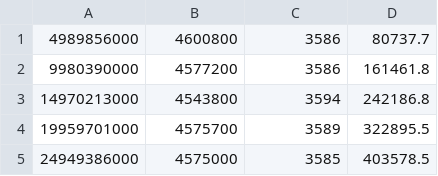
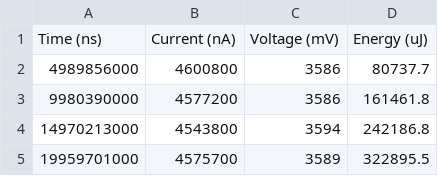
Before and after one commit to juniorbassani/obdh-msp430fr5969-energy-trace, a CSV file: smaller_csv/all_tasks.csv, drawn as a sheet; only a part is shown; the shorter side is filled out with more unchanged rows; the diff names each change by its address in the sheet, - before the commit and + after, or states it on an @@ line.

```diff
--- a/smaller_csv/all_tasks.csv
+++ b/smaller_csv/all_tasks.csv
+row 1: Time (ns) | Current (nA) | Voltage (mV) | Energy (uJ)
```
Also changed, not shown: smaller_csv/communications_task.csv, smaller_csv/housekeeping_task.csv, 15 other files.
